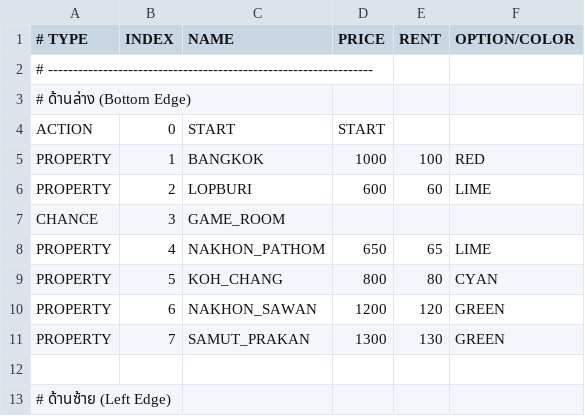
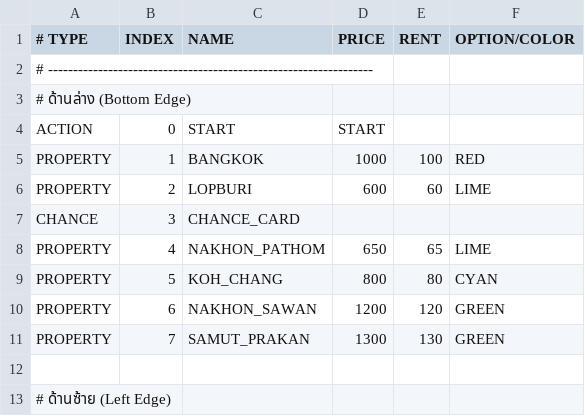
Before and after one commit to thymrs/Rolling-Or-Nothing, a CSV file: src/maps/default.csv, drawn as a sheet; only a part is shown.

```diff
--- a/src/maps/default.csv
+++ b/src/maps/default.csv
@@ -6,3 +6,3 @@ PROPERTY, 1, BANGKOK, 1000, 100, RED
 PROPERTY, 2, LOPBURI, 600, 60, LIME
-CHANCE,   3, GAME_ROOM
+CHANCE,   3, CHANCE_CARD
 PROPERTY, 4, NAKHON_PATHOM, 650, 65, LIME
```
Also changed, not shown: 4 other files.
